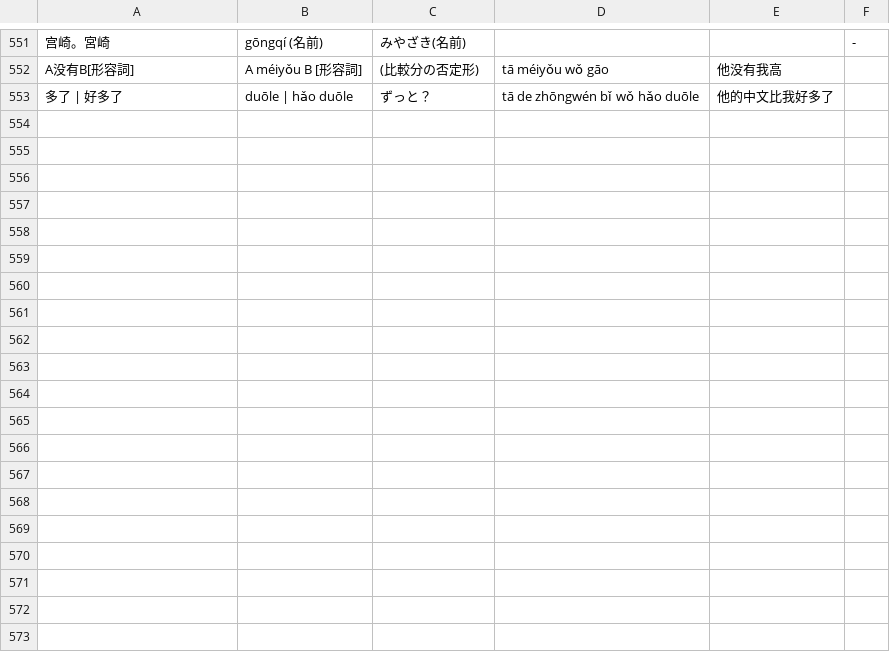
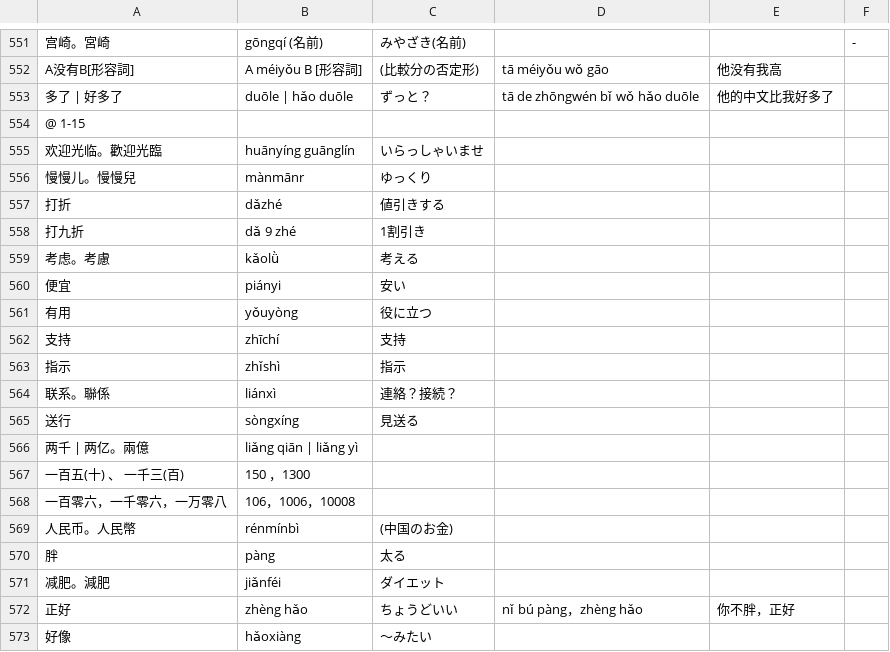
Before and after one commit to jdwebdev/NZH, a TSV file: tsv/NZH - 本気で学ぶ中国語.tsv, drawn as a sheet; only a part is shown, gaps mark what is left out; the diff covers the shown part only.

```diff
--- a/tsv/NZH - 本気で学ぶ中国語.tsv
+++ b/tsv/NZH - 本気で学ぶ中国語.tsv
@@ -553 +553,21 @@ A没有B[形容詞]	A méiyǒu B [形容詞] 	(比較分の否定形)	tā méiy
 多了 | 好多了	duōle | hǎo duōle	ずっと？	tā de zhōngwén bǐ wǒ hǎo duōle	他的中文比我好多了	
+@ 1-15					
+欢迎光临。歡迎光臨	huānyíng guānglín	いらっしゃいませ			
+慢慢儿。慢慢兒	mànmānr	ゆっくり			
+打折	dǎzhé	値引きする			
+打九折	dǎ 9 zhé	1割引き			
+考虑。考慮	kǎolǜ	考える			
+便宜	piányi	安い			
+有用	yǒuyòng	役に立つ			
+支持	zhīchí	支持			
+指示	zhǐshì	指示			
+联系。聯係	liánxì	連絡？接続？			
+送行	sòngxíng	見送る			
+两千 | 两亿。兩億	liǎng qiān | liǎng yì				
+一百五(十) 、 一千三(百)	150 ，1300				
+一百零六，一千零六，一万零八	106，1006，10008				
+人民币。人民幣	rénmínbì	(中国のお金)			
+胖	pàng	太る			
+减肥。減肥	jiǎnféi	ダイエット			
+正好	zhèng hǎo	ちょうどいい	nǐ bú pàng，zhèng hǎo	你不胖，正好	
+好像	hǎoxiàng	～みたい			
```
Also changed, not shown: 16 added rows elsewhere in this file, tsv/NZH - 汉字.tsv.
